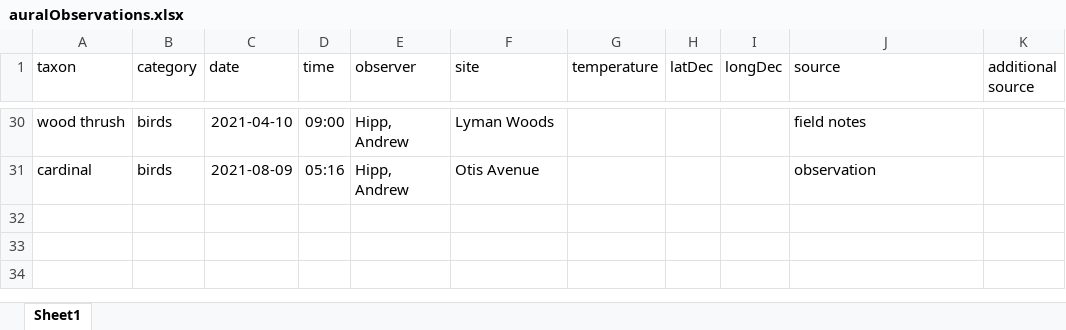
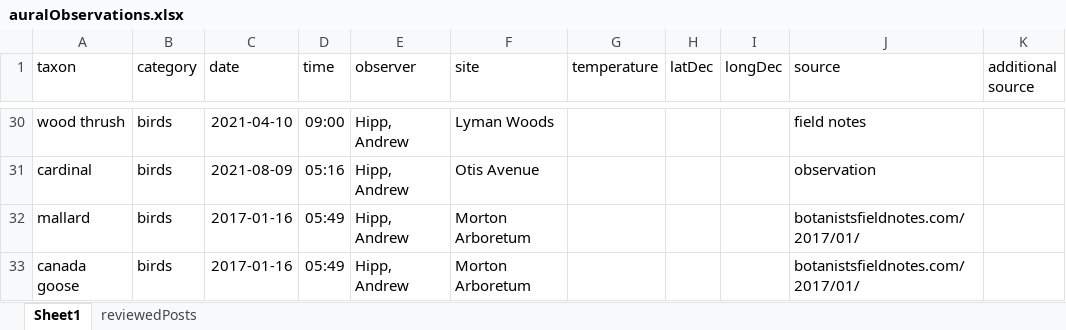
Before and after one commit to andrew-hipp/aural-landscapes, an Excel workbook: data/auralObservations.xlsx, sheet Sheet1, drawn as a sheet; only a part is shown, gaps mark what is left out; values as stored, in another font and other column widths than the file's, no borders; the diff names each change by its address in the sheet, - before the commit and + after, or states it on an @@ line.

Commit message:
Updating observations

```diff
--- a/data/auralObservations.xlsx (sheet Sheet1)
+++ b/data/auralObservations.xlsx (sheet Sheet1)
+sheet tab: reviewedPosts
+row 32: mallard | birds | 2017-01-16 | 05:49 | Hipp, Andrew | Morton Arboretum |  |  |  | botanistsfieldnotes.com/2017/01/
+row 33: canada goose | birds | 2017-01-16 | 05:49 | Hipp, Andrew | Morton Arboretum |  |  |  | botanistsfieldnotes.com/2017/01/
```
